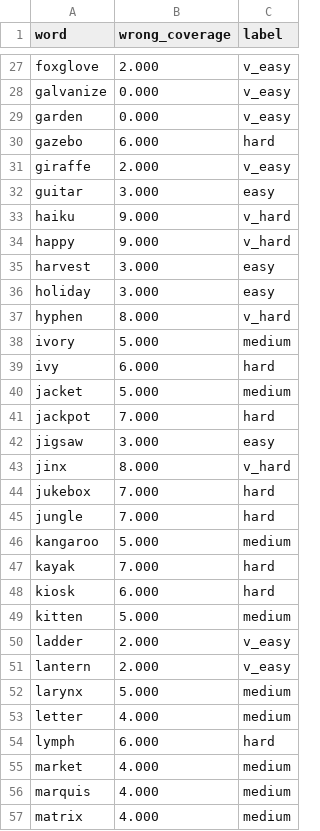
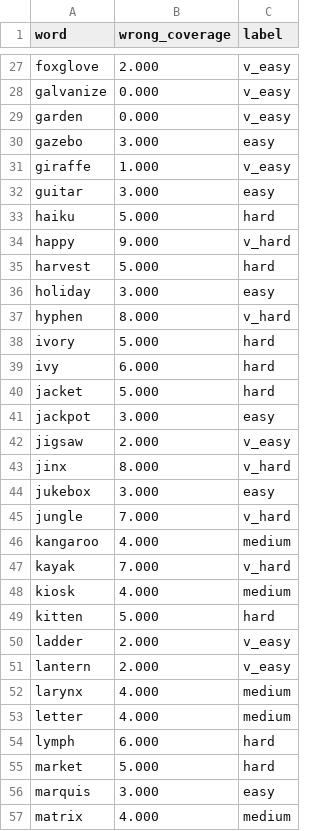
Before and after one commit to MattFisher/hangman-bench, a TSV file: analysis/difficulty_binned.tsv, drawn as a sheet; only a part is shown, gaps mark what is left out; the diff covers the shown part only.

```diff
--- a/analysis/difficulty_binned.tsv
+++ b/analysis/difficulty_binned.tsv
@@ -29,29 +29,29 @@ galvanize	0.000	v_easy
 garden	0.000	v_easy
-gazebo	6.000	hard
-giraffe	2.000	v_easy
+gazebo	3.000	easy
+giraffe	1.000	v_easy
 guitar	3.000	easy
-haiku	9.000	v_hard
+haiku	5.000	hard
 happy	9.000	v_hard
-harvest	3.000	easy
+harvest	5.000	hard
 holiday	3.000	easy
 hyphen	8.000	v_hard
-ivory	5.000	medium
+ivory	5.000	hard
 ivy	6.000	hard
-jacket	5.000	medium
-jackpot	7.000	hard
-jigsaw	3.000	easy
+jacket	5.000	hard
+jackpot	3.000	easy
+jigsaw	2.000	v_easy
 jinx	8.000	v_hard
-jukebox	7.000	hard
-jungle	7.000	hard
-kangaroo	5.000	medium
-kayak	7.000	hard
-kiosk	6.000	hard
-kitten	5.000	medium
+jukebox	3.000	easy
+jungle	7.000	v_hard
+kangaroo	4.000	medium
+kayak	7.000	v_hard
+kiosk	4.000	medium
+kitten	5.000	hard
 ladder	2.000	v_easy
 lantern	2.000	v_easy
-larynx	5.000	medium
+larynx	4.000	medium
 letter	4.000	medium
 lymph	6.000	hard
-market	4.000	medium
-marquis	4.000	medium
+market	5.000	hard
+marquis	3.000	easy
 matrix	4.000	medium
```
Also changed, not shown: 68 edited cells elsewhere in this file, analysis/difficulty_binned_freq.tsv, analysis/difficulty_report.tsv, 9 other files.
